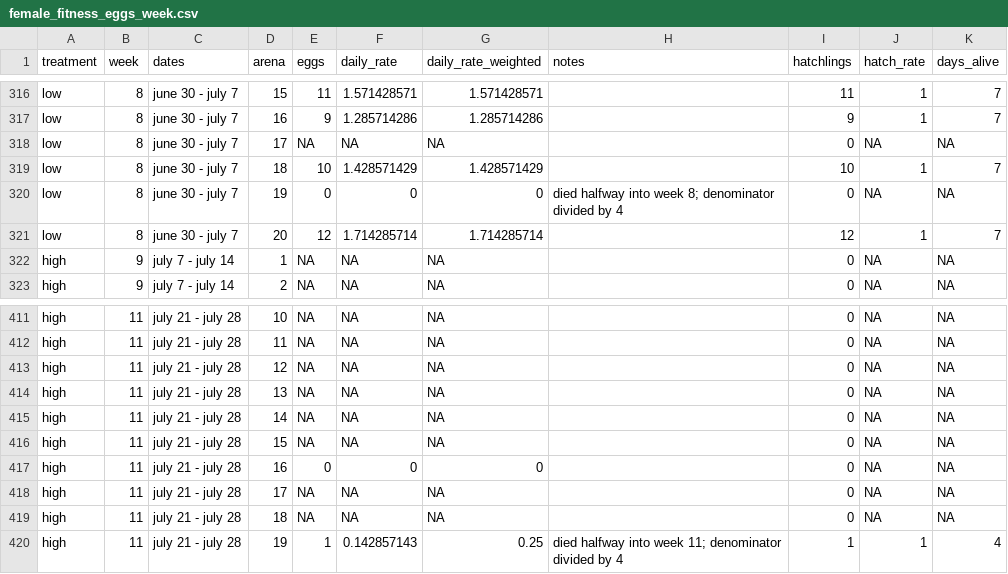
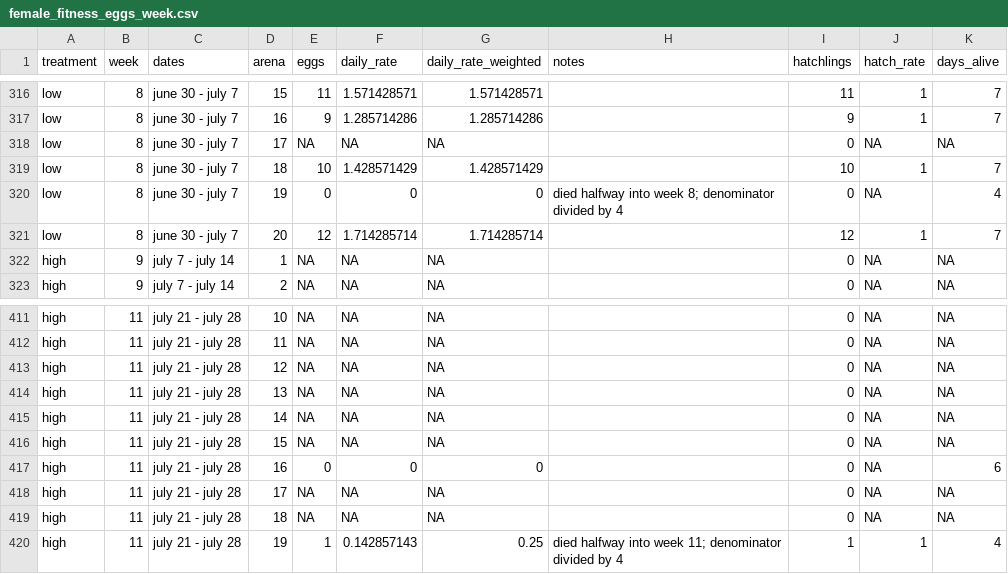
Before and after one commit to janyan33/female_fitness, a CSV file: data/female_fitness_eggs_week.csv, drawn as a sheet; only a part is shown, gaps mark what is left out.

```diff
--- a/data/female_fitness_eggs_week.csv
+++ b/data/female_fitness_eggs_week.csv
@@ -319,3 +319,3 @@ low,8,june 30 - july 7,17,NA,NA,NA,,0,NA,NA
 low,8,june 30 - july 7,18,10,1.428571429,1.428571429,,10,1,7
-low,8,june 30 - july 7,19,0,0,0,died halfway into week 8; denominator divided by 4,0,NA,NA
+low,8,june 30 - july 7,19,0,0,0,died halfway into week 8; denominator divided by 4,0,NA,4
 low,8,june 30 - july 7,20,12,1.714285714,1.714285714,,12,1,7
@@ -416,3 +416,3 @@ high,11,july 21 - july 28,14,NA,NA,NA,,0,NA,NA
 high,11,july 21 - july 28,15,NA,NA,NA,,0,NA,NA
-high,11,july 21 - july 28,16,0,0,0,,0,NA,NA
+high,11,july 21 - july 28,16,0,0,0,,0,NA,6
 high,11,july 21 - july 28,17,NA,NA,NA,,0,NA,NA
```
Also changed, not shown: female_coercion/female_coercion_all_R.csv, female_coercion/focal_data.csv, 4 other files.
